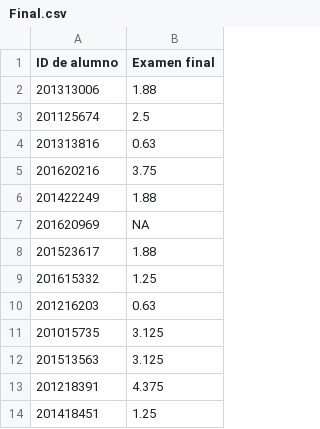
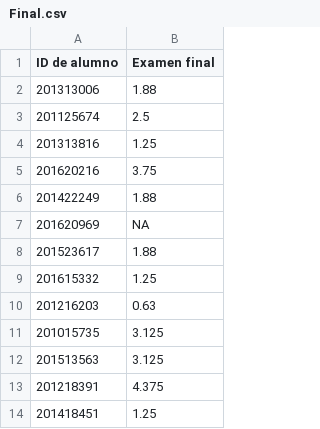
Before and after one commit to ComputoCienciasUniandes/HerramientasComputacionales, a CSV file: Grades/2016-2/S3/Final.csv, drawn as a sheet.

```diff
--- a/Grades/2016-2/S3/Final.csv
+++ b/Grades/2016-2/S3/Final.csv
@@ -3,3 +3,3 @@ ID de alumno	,		Examen final
 201125674	,		2.5
-201313816	,		0.63
+201313816	,		1.25
 201620216	,		3.75
```
Also changed, not shown: Grades/2016-2/S3/Tarea10.csv, Grades/2016-2/S3/Tarea5.csv.
